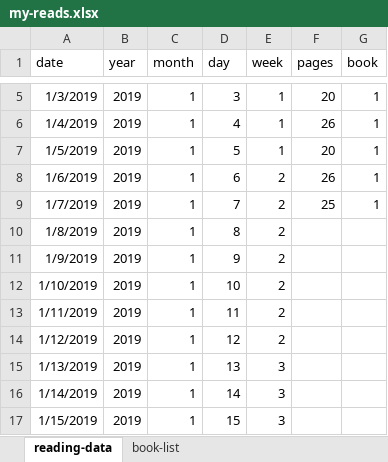
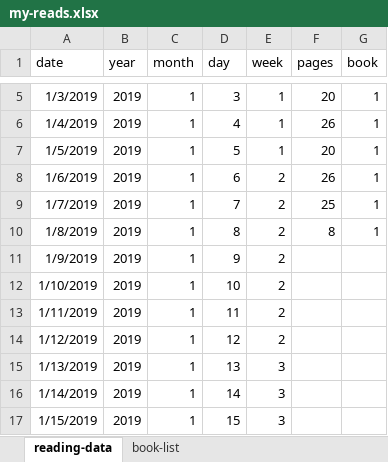
Before and after one commit to mkmiecik14/mkmiecik14.github.io, an Excel workbook: data/my-reads.xlsx, sheet reading-data, drawn as a sheet; only a part is shown, gaps mark what is left out; values as stored, in another font and other column widths than the file's, no borders; the diff names each change by its address in the sheet, - before the commit and + after, or states it on an @@ line.

Commit message:
updating reading data

```diff
--- a/data/my-reads.xlsx (sheet reading-data)
+++ b/data/my-reads.xlsx (sheet reading-data)
-F10 (pages): (empty)
+F10 (pages): 8
-G10 (book): (empty)
+G10 (book): 1
```
